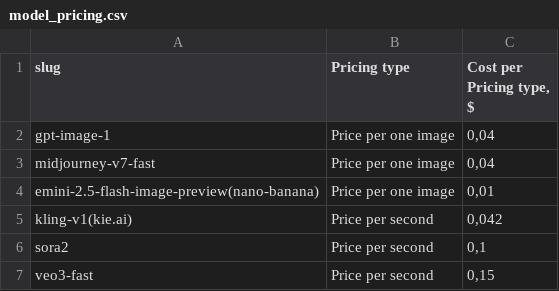
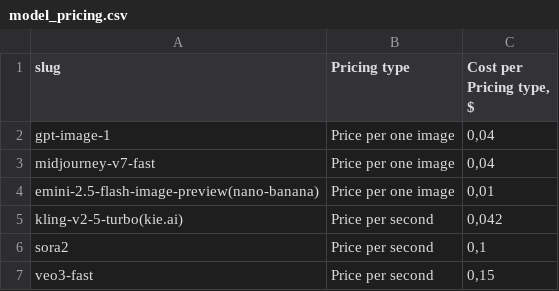
Before and after one commit to berikbekishev-source/tg-nanobanana, a CSV file: Документация/model_pricing.csv, drawn as a sheet.

Commit message:
feat: обновить Kling до v2-5-turbo

```diff
--- a/Документация/model_pricing.csv
+++ b/Документация/model_pricing.csv
@@ -4,3 +4,3 @@ midjourney-v7-fast,Price per one image,"0,04"
 emini-2.5-flash-image-preview(nano-banana) ,Price per one image,"0,01"
-kling-v1(kie.ai),Price per second,"0,042"
+kling-v2-5-turbo(kie.ai),Price per second,"0,042"
 sora2 ,Price per second,"0,1"
```
Also changed, not shown: 6 other files.
